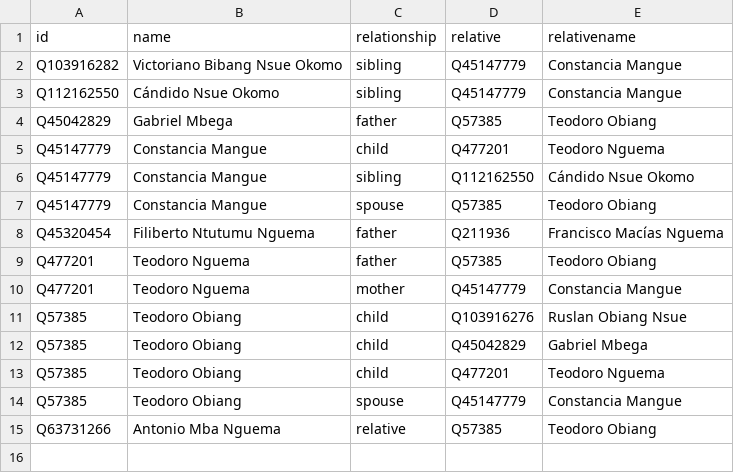
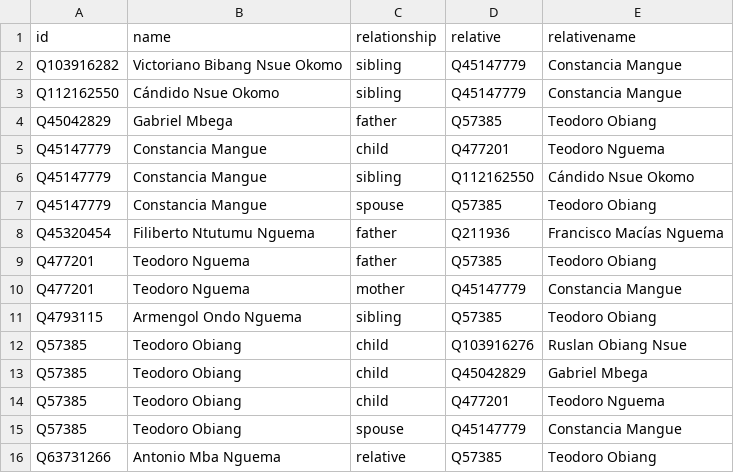
Before and after one commit to every-politician-scrapers/equatorial-guinea, a CSV file: html/family.csv, drawn as a sheet.

```diff
--- a/html/family.csv
+++ b/html/family.csv
@@ -10,2 +10,3 @@ Q477201,Teodoro Nguema,father,Q57385,Teodoro Obiang
 Q477201,Teodoro Nguema,mother,Q45147779,Constancia Mangue
+Q4793115,Armengol Ondo Nguema,sibling,Q57385,Teodoro Obiang
 Q57385,Teodoro Obiang,child,Q103916276,Ruslan Obiang Nsue
```
Also changed, not shown: html/current.csv, html/legislators.csv, 3 other files.
